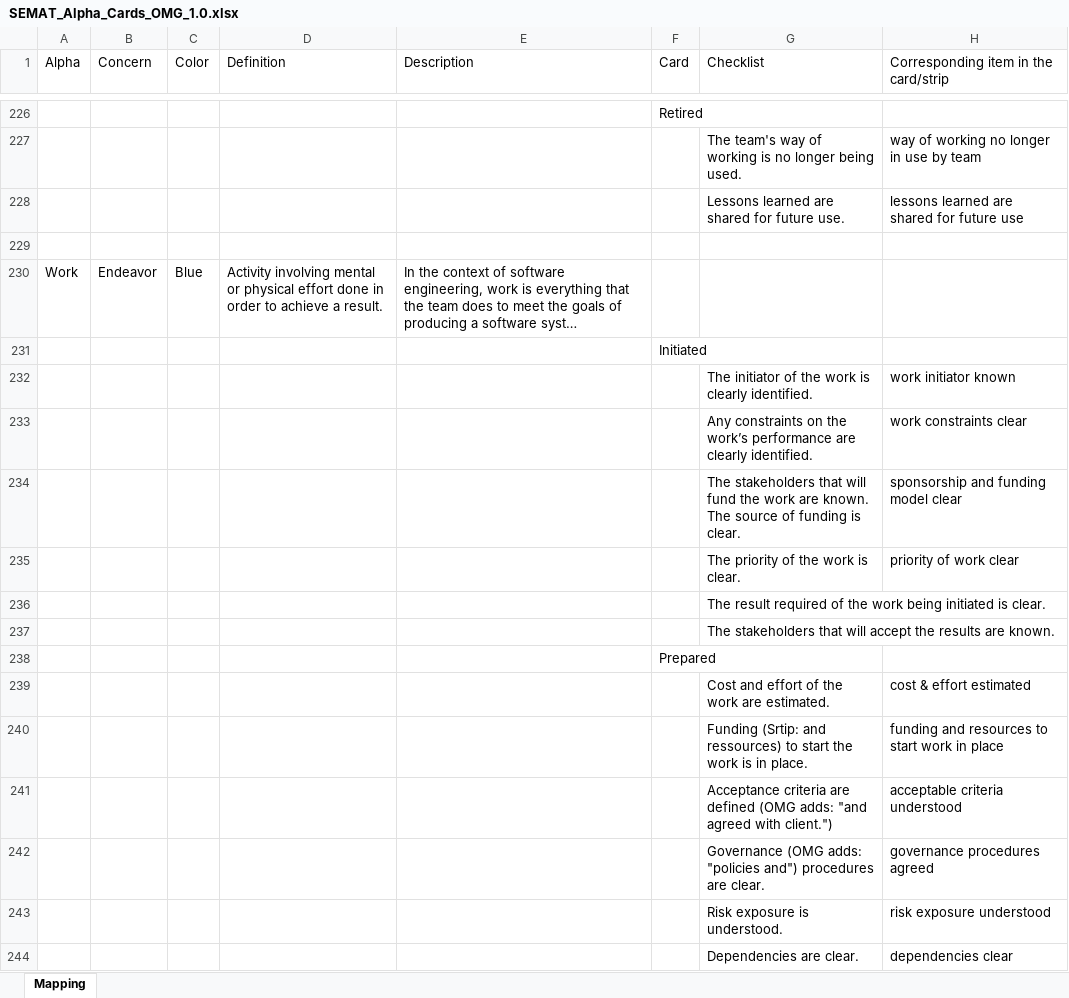
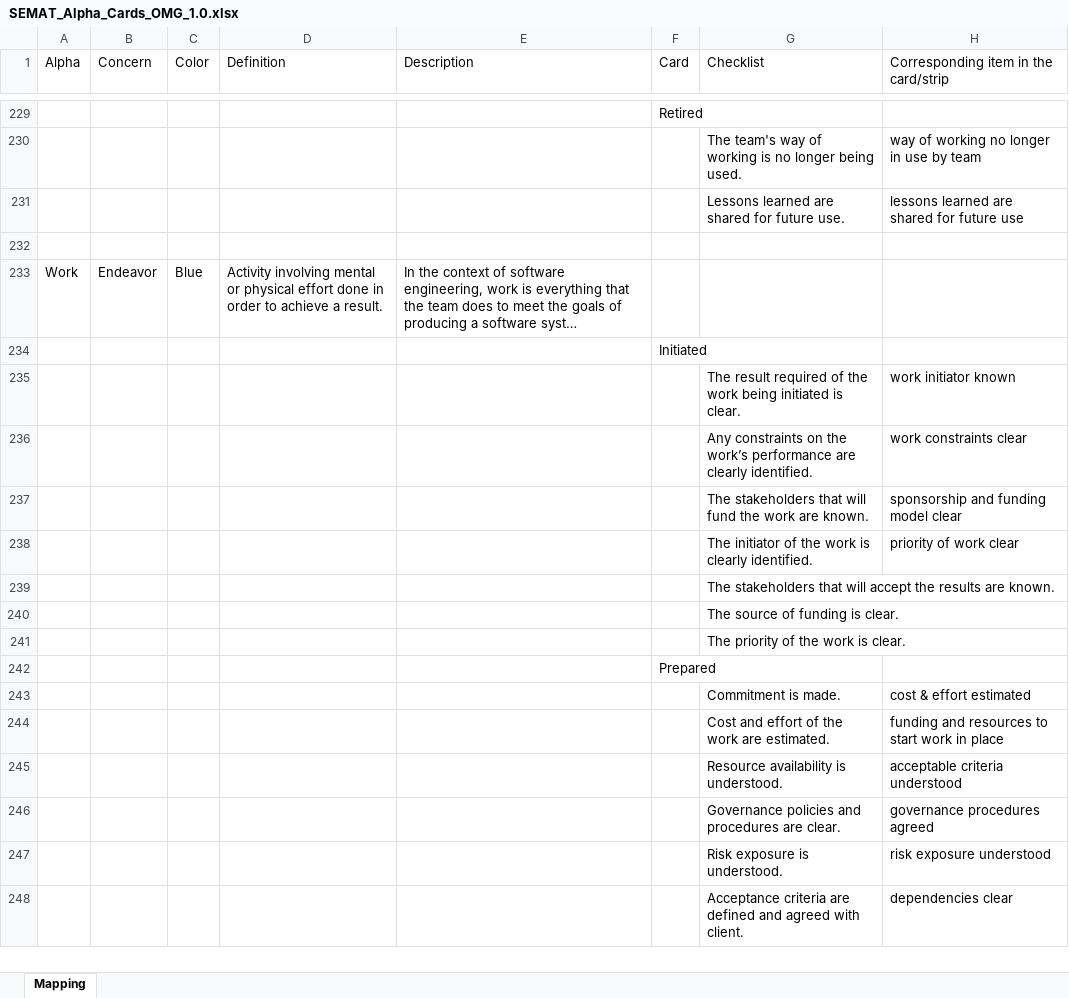
Before and after one commit to professor/semat, an Excel workbook: lib/SEMAT_Alpha_Cards_OMG_1.0.xlsx, sheet Mapping, drawn as a sheet; only a part is shown, gaps mark what is left out; long unchanged cells end in …; values as stored, in another font and other column widths than the file's, no cell formats; charts and pictures not drawn; removed rows and columns are numbered as before the commit, all else as after; the diff covers the shown part only; the diff names each change by its address in the sheet, - before the commit and + after, or states it on an @@ line.

```diff
--- a/lib/SEMAT_Alpha_Cards_OMG_1.0.xlsx (sheet Mapping)
+++ b/lib/SEMAT_Alpha_Cards_OMG_1.0.xlsx (sheet Mapping)
-G235 (Checklist): The initiator of the work is clearly identified.
+G235 (Checklist): The result required of the work being initiated is clear.
-G237 (Checklist): …are known. The source of funding is clear.
+G237 (Checklist): …are known.
-G238 (Checklist): The priority of the work is clear.
+G238 (Checklist): The initiator of the work is clearly identified.
-row 236:  |  |  |  |  |  | The result required of the work being initiated is clear.
+row 240:  |  |  |  |  |  | The source of funding is clear.
+row 241:  |  |  |  |  |  | The priority of the work is clear.
-G243 (Checklist): Cost and effort of the work are estimated.
+G243 (Checklist): Commitment is made.
-G244 (Checklist): Funding (Srtip: and ressources) to start the work is in place.
+G244 (Checklist): Cost and effort of the work are estimated.
-G245 (Checklist): Acceptance criteria are defined (OMG adds: "and agreed with client.")
+G245 (Checklist): Resource availability is understood.
-G246 (Checklist): Governance (OMG adds: "policies and") procedures are…
+G246 (Checklist): Governance policies and procedures are…
-G248 (Checklist): Dependencies are clear.
+G248 (Checklist): Acceptance criteria are defined and agreed with client.
```
Also changed, not shown: 24 added rows, 20 removed rows, 2 moved rows and 106 edited cells elsewhere in this sheet, cell formats, 1 other file.
